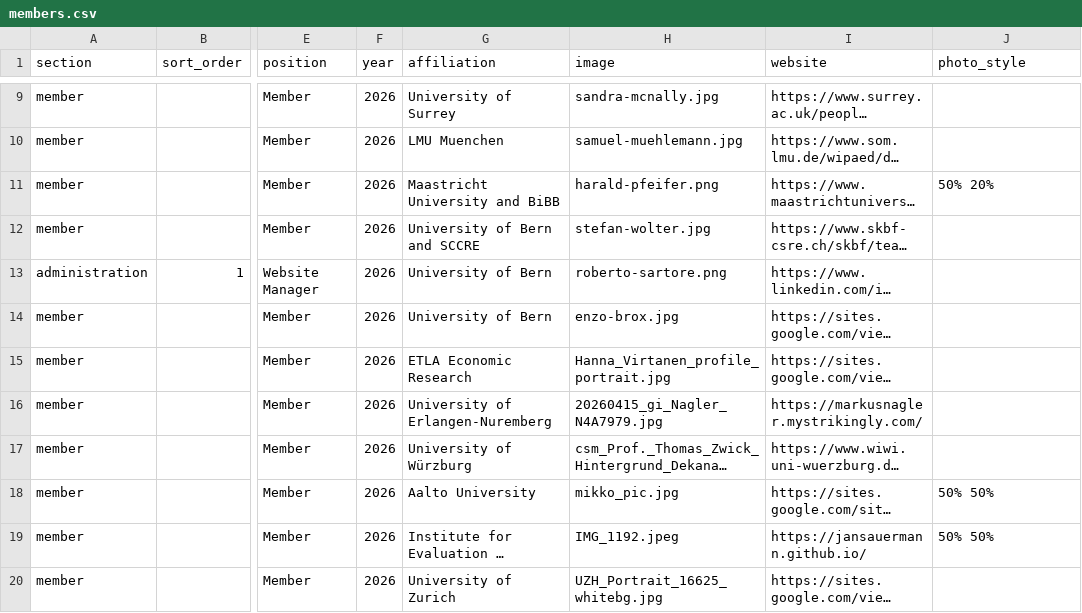
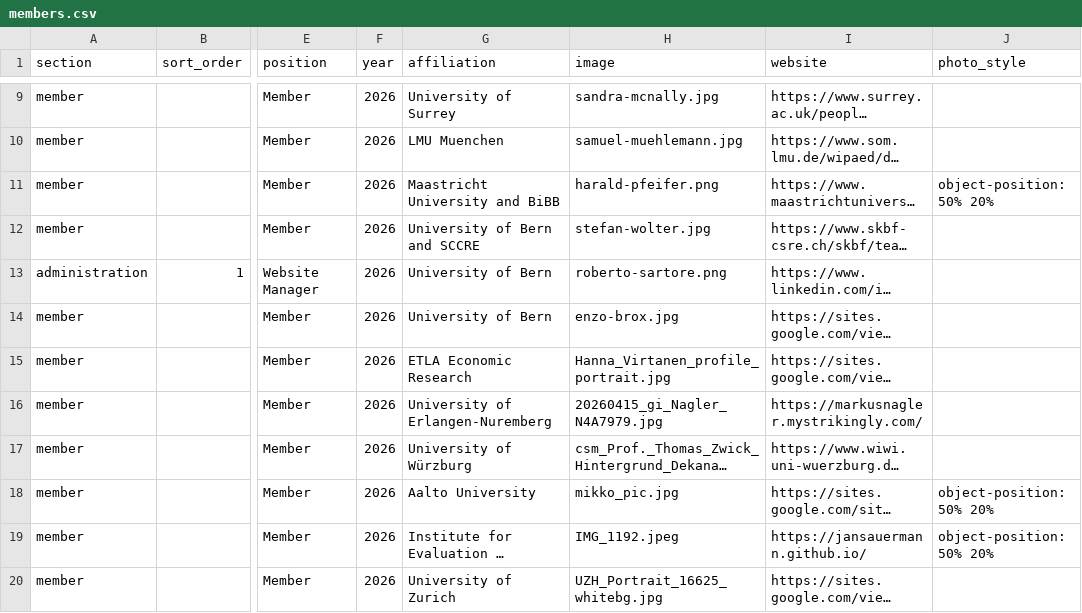
Before and after one commit to everglobalnetwork/network-ever.github.io, a CSV file: data/members.csv, drawn as a sheet; only a part is shown, gaps mark what is left out; long unchanged cells end in …; the diff names each change by its address in the sheet, - before the commit and + after, or states it on an @@ line.

Commit message:
Update members.csv

```diff
--- a/data/members.csv
+++ b/data/members.csv
-J11 (photo_style): 50% 20%
+J11 (photo_style): object-position: 50% 20%
-J18:J19 (photo_style): 50% 50%
+J18:J19 (photo_style): object-position: 50% 20%
```
